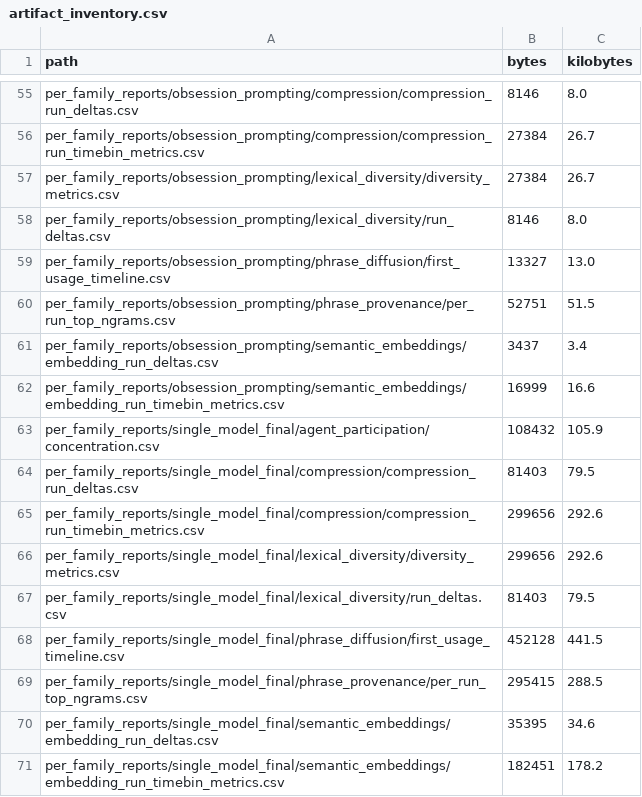
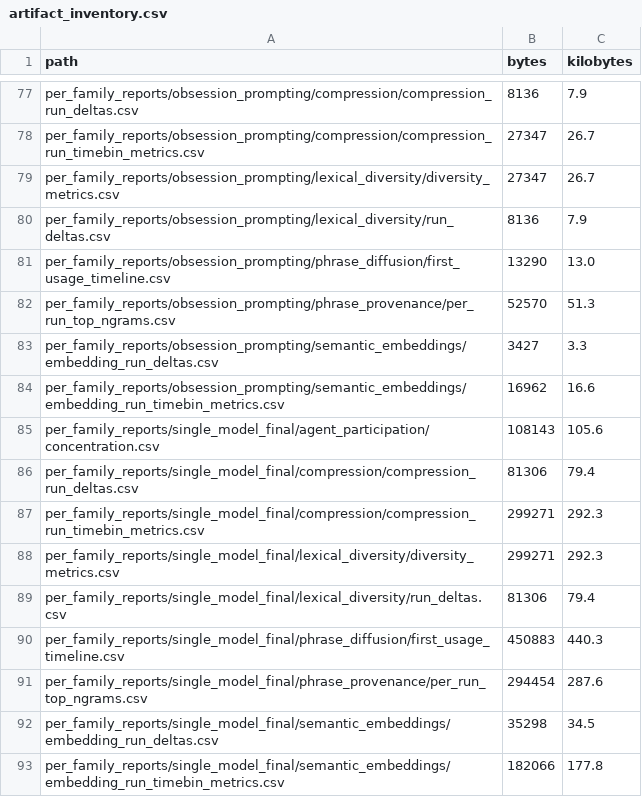
Before and after one commit to agokrani/moltbook, a CSV file: analysis/archive-2026-plus-canonical-gemini/ayush_reanalysis/artifact_inventory.csv, drawn as a sheet; only a part is shown, gaps mark what is left out; addresses are those after the commit; the diff covers the shown part only; the diff names each change by its address in the sheet, - before the commit and + after, or states it on an @@ line.

```diff
--- a/analysis/archive-2026-plus-canonical-gemini/ayush_reanalysis/artifact_inventory.csv
+++ b/analysis/archive-2026-plus-canonical-gemini/ayush_reanalysis/artifact_inventory.csv
-B77 (bytes): 8146
+B77 (bytes): 8136
-C77 (kilobytes): 8.0
+C77 (kilobytes): 7.9
-B78:B79 (bytes): 27384
+B78:B79 (bytes): 27347
-B80 (bytes): 8146
+B80 (bytes): 8136
-C80 (kilobytes): 8.0
+C80 (kilobytes): 7.9
-B81 (bytes): 13327
+B81 (bytes): 13290
-B82 (bytes): 52751
+B82 (bytes): 52570
-C82 (kilobytes): 51.5
+C82 (kilobytes): 51.3
-B83 (bytes): 3437
+B83 (bytes): 3427
-C83 (kilobytes): 3.4
+C83 (kilobytes): 3.3
-B84 (bytes): 16999
+B84 (bytes): 16962
-B85 (bytes): 108432
+B85 (bytes): 108143
-C85 (kilobytes): 105.9
+C85 (kilobytes): 105.6
-B86 (bytes): 81403
+B86 (bytes): 81306
-C86 (kilobytes): 79.5
+C86 (kilobytes): 79.4
-B87:B88 (bytes): 299656
+B87:B88 (bytes): 299271
-C87:C88 (kilobytes): 292.6
+C87:C88 (kilobytes): 292.3
-B89 (bytes): 81403
+B89 (bytes): 81306
-C89 (kilobytes): 79.5
+C89 (kilobytes): 79.4
-B90 (bytes): 452128
+B90 (bytes): 450883
-C90 (kilobytes): 441.5
+C90 (kilobytes): 440.3
-B91 (bytes): 295415
+B91 (bytes): 294454
-C91 (kilobytes): 288.5
+C91 (kilobytes): 287.6
-B92 (bytes): 35395
+B92 (bytes): 35298
-C92 (kilobytes): 34.6
+C92 (kilobytes): 34.5
-B93 (bytes): 182451
+B93 (bytes): 182066
-C93 (kilobytes): 178.2
+C93 (kilobytes): 177.8
```
Also changed, not shown: 22 added rows and 53 edited cells elsewhere in this file, 26 other files.
